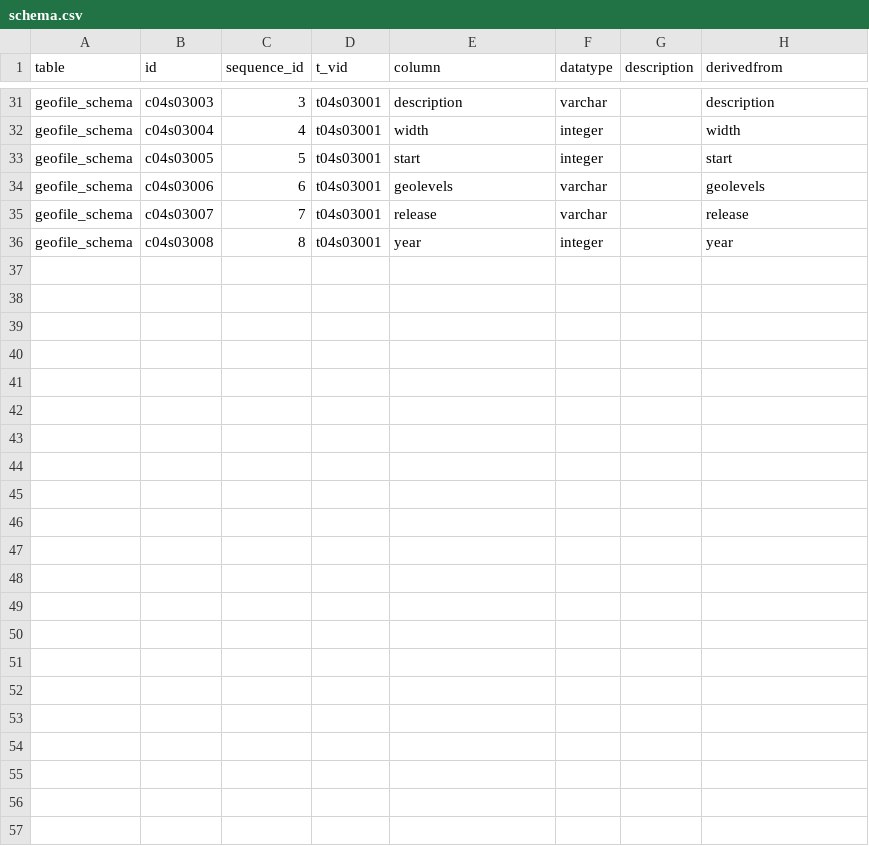
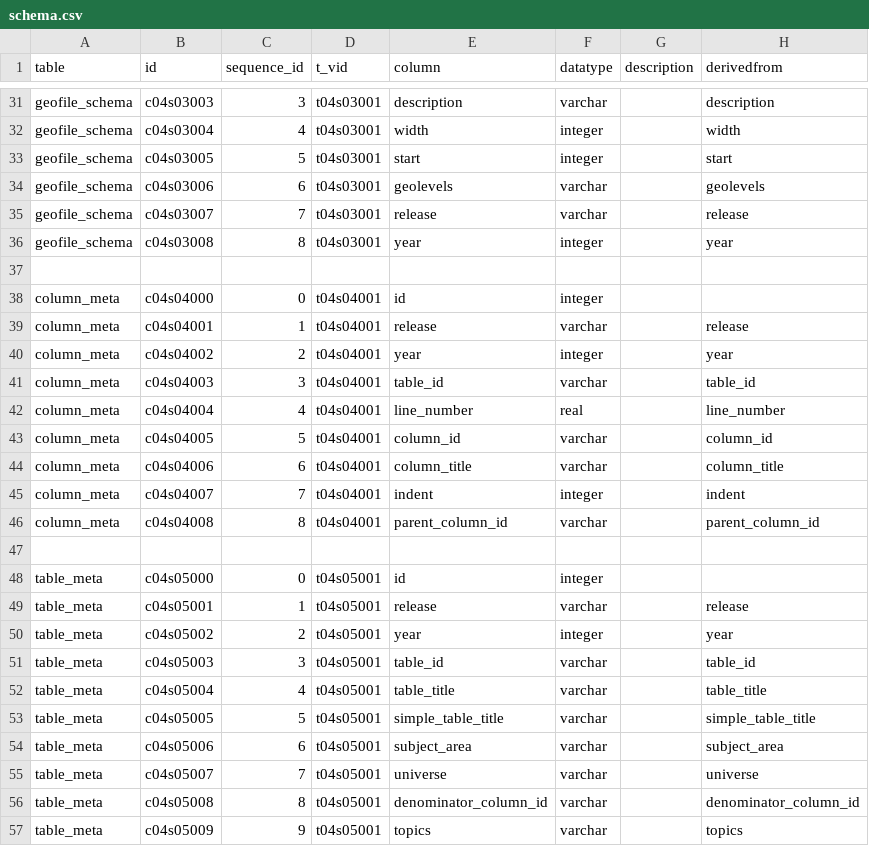
Before and after one commit to CivicKnowledge/ambry10-bundles, a CSV file: census.gov/acs_geofile-schemas-2009e/schema.csv, drawn as a sheet; only a part is shown, gaps mark what is left out; the diff names each change by its address in the sheet, - before the commit and + after, or states it on an @@ line.

```diff
--- a/census.gov/acs_geofile-schemas-2009e/schema.csv
+++ b/census.gov/acs_geofile-schemas-2009e/schema.csv
+row 37: (empty)
+row 38: column_meta | c04s04000 | 0 | t04s04001 | id | integer
+row 39: column_meta | c04s04001 | 1 | t04s04001 | release | varchar |  | release
+row 40: column_meta | c04s04002 | 2 | t04s04001 | year | integer |  | year
+row 41: column_meta | c04s04003 | 3 | t04s04001 | table_id | varchar |  | table_id
+row 42: column_meta | c04s04004 | 4 | t04s04001 | line_number | real |  | line_number
+row 43: column_meta | c04s04005 | 5 | t04s04001 | column_id | varchar |  | column_id
+row 44: column_meta | c04s04006 | 6 | t04s04001 | column_title | varchar |  | column_title
+row 45: column_meta | c04s04007 | 7 | t04s04001 | indent | integer |  | indent
+row 46: column_meta | c04s04008 | 8 | t04s04001 | parent_column_id | varchar |  | parent_column_id
+row 47: (empty)
+row 48: table_meta | c04s05000 | 0 | t04s05001 | id | integer
+row 49: table_meta | c04s05001 | 1 | t04s05001 | release | varchar |  | release
+row 50: table_meta | c04s05002 | 2 | t04s05001 | year | integer |  | year
+row 51: table_meta | c04s05003 | 3 | t04s05001 | table_id | varchar |  | table_id
+row 52: table_meta | c04s05004 | 4 | t04s05001 | table_title | varchar |  | table_title
+row 53: table_meta | c04s05005 | 5 | t04s05001 | simple_table_title | varchar |  | simple_table_title
+row 54: table_meta | c04s05006 | 6 | t04s05001 | subject_area | varchar |  | subject_area
+row 55: table_meta | c04s05007 | 7 | t04s05001 | universe | varchar |  | universe
+row 56: table_meta | c04s05008 | 8 | t04s05001 | denominator_column_id | varchar |  | denominator_column_id
+row 57: table_meta | c04s05009 | 9 | t04s05001 | topics | varchar |  | topics
```
Also changed, not shown: census.gov/acs_geofile-schemas-2009e/sources.csv, 4 other files.
